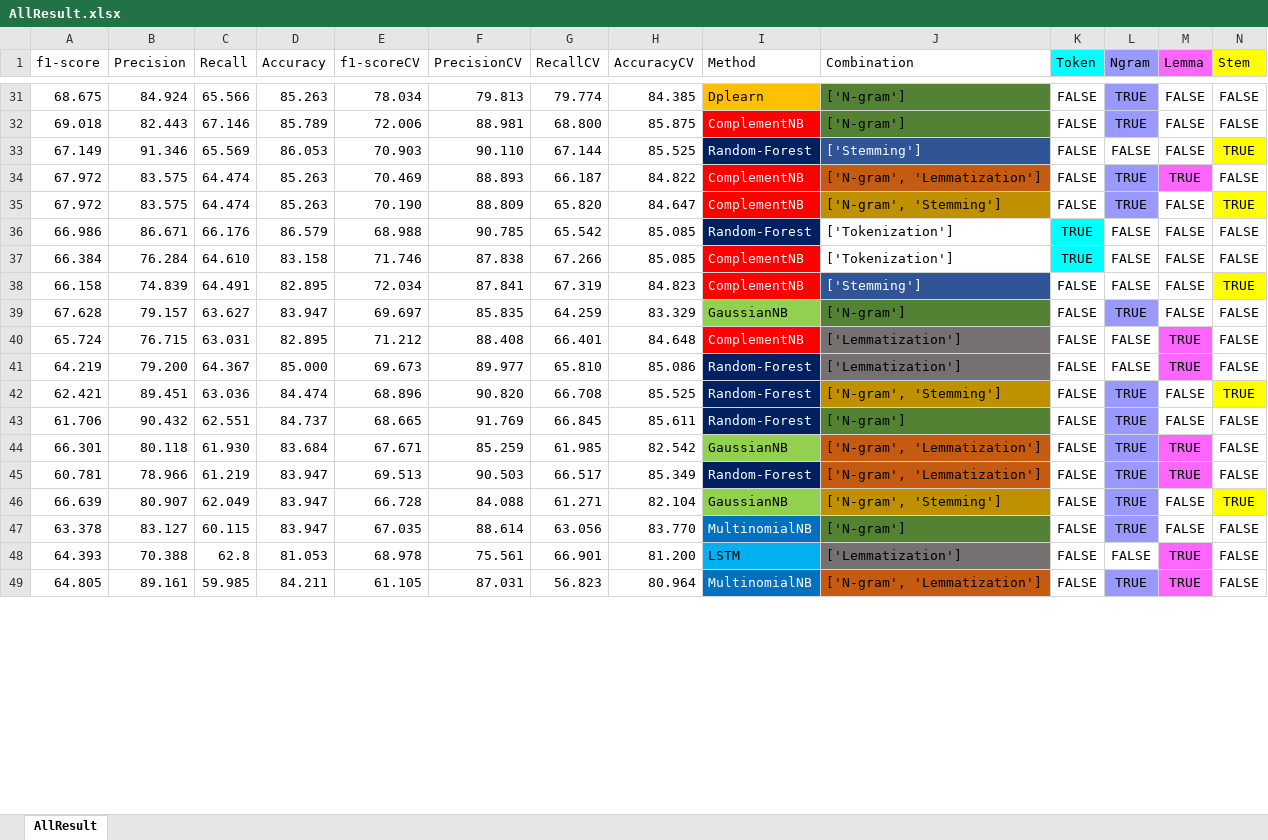
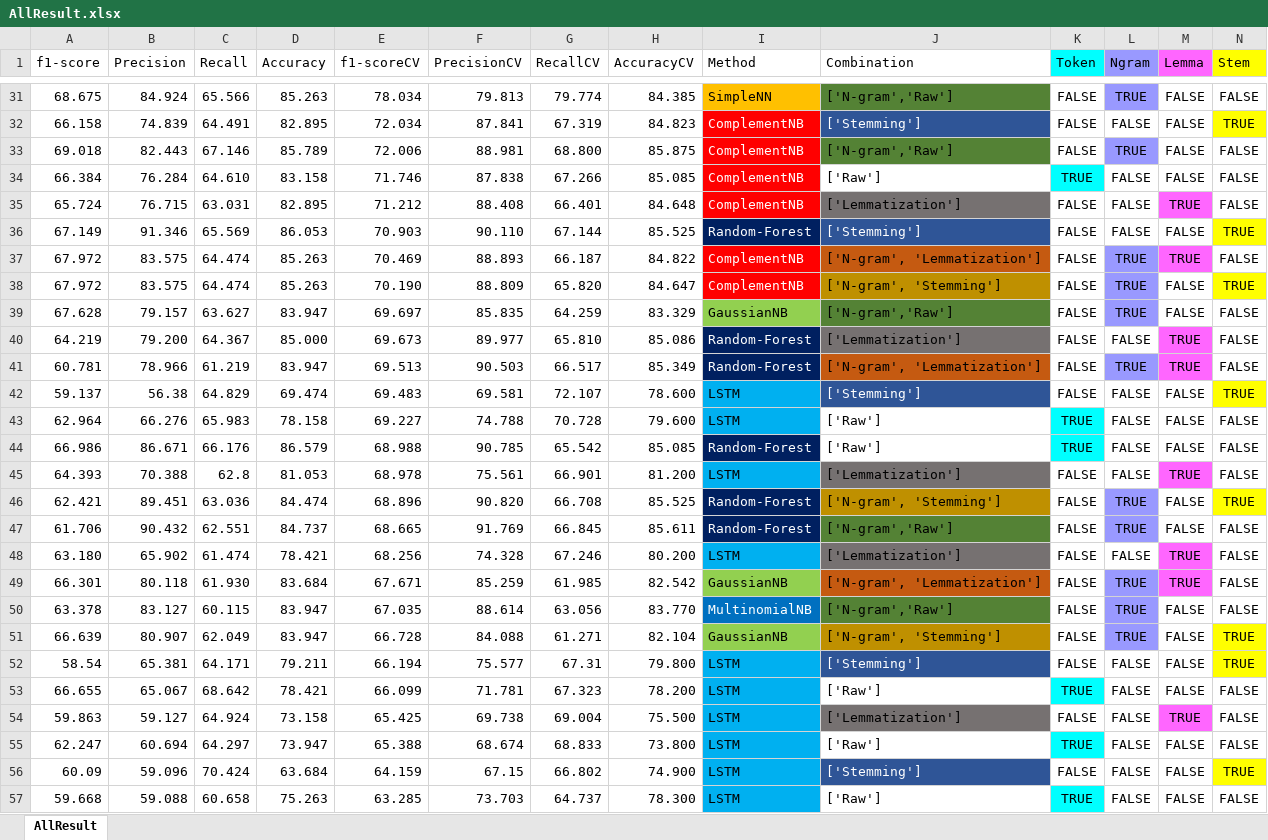
Before and after one commit to 0AlphaZero0/Text-Classification-Data-Citation-EuropePMC, an Excel workbook: MLAnalysis/AllResult.xlsx, sheet AllResult, drawn as a sheet; only a part is shown, gaps mark what is left out; the shorter side is filled out with more unchanged rows; values as stored, in another font and other column widths than the file's, no borders; conditional formats not drawn; removed rows and columns are numbered as before the commit, all else as after; rows hold the shown columns only; the diff covers the shown part only; the diff names each change by its address in the sheet, - before the commit and + after, or states it on an @@ line.

Commit message:
update result and analysis

```diff
--- a/MLAnalysis/AllResult.xlsx (sheet AllResult)
+++ b/MLAnalysis/AllResult.xlsx (sheet AllResult)
-I31 (Method): Dplearn
+I31 (Method): SimpleNN
-J31 (Combination): ['N-gram']
+J31 (Combination): ['N-gram','Raw']
@@ row 38 moved to row 32: 66.158 @@
-J33 (Combination): ['N-gram']
+J33 (Combination): ['N-gram','Raw']
+row 34: 66.384 | 76.284 | 64.610 | 83.158 | 71.746 | 87.838 | 67.266 | 85.085 | ComplementNB | ['Raw'] | TRUE | FALSE | FALSE | FALSE
@@ row 40 moved to row 35: 65.724 @@
-row 36: 66.986 | 86.671 | 66.176 | 86.579 | 68.988 | 90.785 | 65.542 | 85.085 | Random-Forest | ['Tokenization'] | TRUE | FALSE | FALSE | FALSE
-row 37: 66.384 | 76.284 | 64.610 | 83.158 | 71.746 | 87.838 | 67.266 | 85.085 | ComplementNB | ['Tokenization'] | TRUE | FALSE | FALSE | FALSE
-J39 (Combination): ['N-gram']
+J39 (Combination): ['N-gram','Raw']
@@ row 45 moved to row 41: 60.781 @@
@@ row 64 moved to row 42: 59.137 @@
+row 43: 62.964 | 66.276 | 65.983 | 78.158 | 69.227 | 74.788 | 70.728 | 79.600 | LSTM | ['Raw'] | TRUE | FALSE | FALSE | FALSE
+row 44: 66.986 | 86.671 | 66.176 | 86.579 | 68.988 | 90.785 | 65.542 | 85.085 | Random-Forest | ['Raw'] | TRUE | FALSE | FALSE | FALSE
@@ row 48 moved to row 45: 64.393 @@
-J47 (Combination): ['N-gram']
+J47 (Combination): ['N-gram','Raw']
@@ row 50 moved to row 48: 63.180 @@
+row 50: 63.378 | 83.127 | 60.115 | 83.947 | 67.035 | 88.614 | 63.056 | 83.770 | MultinomialNB | ['N-gram','Raw'] | FALSE | TRUE | FALSE | FALSE
-row 47: 63.378 | 83.127 | 60.115 | 83.947 | 67.035 | 88.614 | 63.056 | 83.770 | MultinomialNB | ['N-gram'] | FALSE | TRUE | FALSE | FALSE
@@ row 56 moved to row 52: 58.54 @@
+row 53: 66.655 | 65.067 | 68.642 | 78.421 | 66.099 | 71.781 | 67.323 | 78.200 | LSTM | ['Raw'] | TRUE | FALSE | FALSE | FALSE
@@ row 67 moved to row 54: 59.863 @@
+row 55: 62.247 | 60.694 | 64.297 | 73.947 | 65.388 | 68.674 | 68.833 | 73.800 | LSTM | ['Raw'] | TRUE | FALSE | FALSE | FALSE
@@ row 78 moved to row 56: 60.09 @@
+row 57: 59.668 | 59.088 | 60.658 | 75.263 | 63.285 | 73.703 | 64.737 | 78.300 | LSTM | ['Raw'] | TRUE | FALSE | FALSE | FALSE
```
Also changed, not shown: 18 added rows, 22 removed rows, 19 moved rows and 1 edited cell elsewhere in this sheet, formulas that keep their value, 2 other files.
